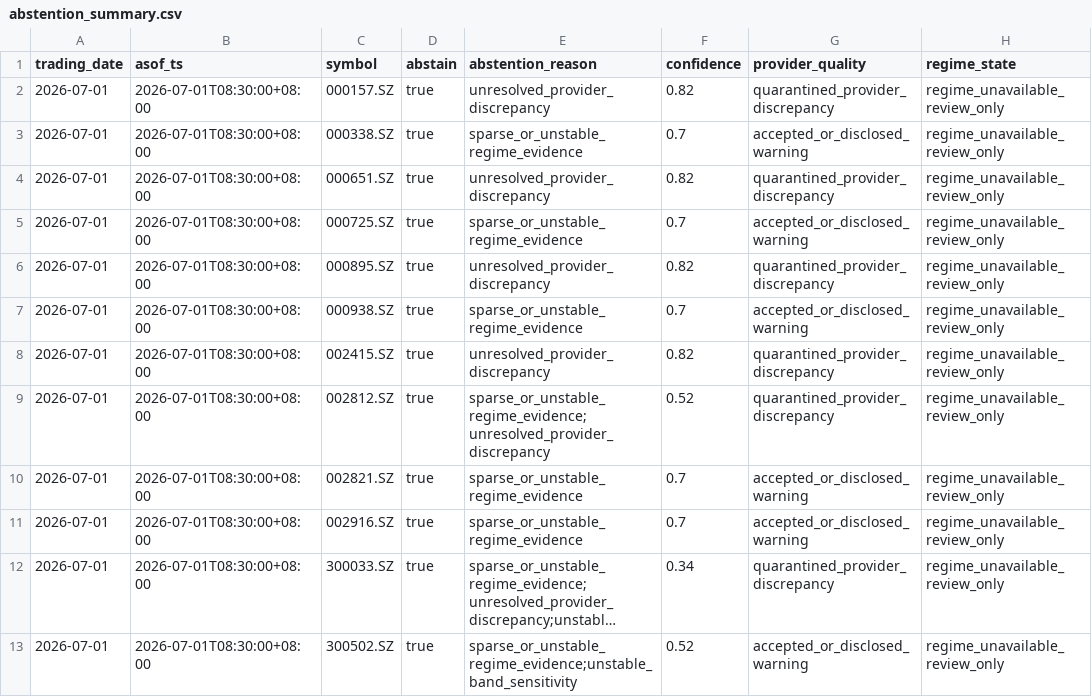
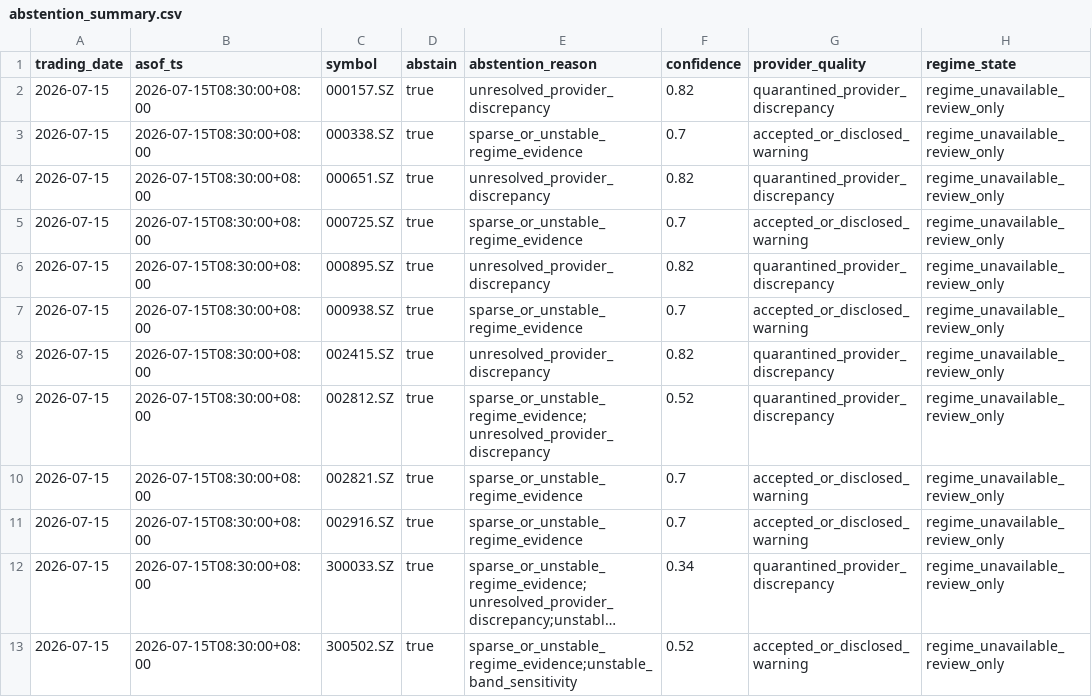
Before and after one commit to RyanLu0203/A_share_premarket_core, a CSV file: outputs/research/premarket_position_management/2026-07-15/abstention_summary.csv (was outputs/research/premarket_position_management/2026-07-01/abstention_summary.csv), drawn as a sheet; only a part is shown; long unchanged cells end in …; the diff names each change by its address in the sheet, - before the commit and + after, or states it on an @@ line.

```diff
--- a/outputs/research/premarket_position_management/2026-07-01/abstention_summary.csv
+++ b/outputs/research/premarket_position_management/2026-07-15/abstention_summary.csv
-A2:A13 (trading_date): 2026-07-01
+A2:A13 (trading_date): 2026-07-15
-B2:B13 (asof_ts): 2026-07-01T08:30:00+08:00
+B2:B13 (asof_ts): 2026-07-15T08:30:00+08:00
```
Also changed, not shown: outputs/research/goal_daily_incremental_evidence_refresh01_experiment_readiness_contract.csv, outputs/research/goal_daily_incremental_evidence_refresh01_run_summary.csv, 56 other files.
